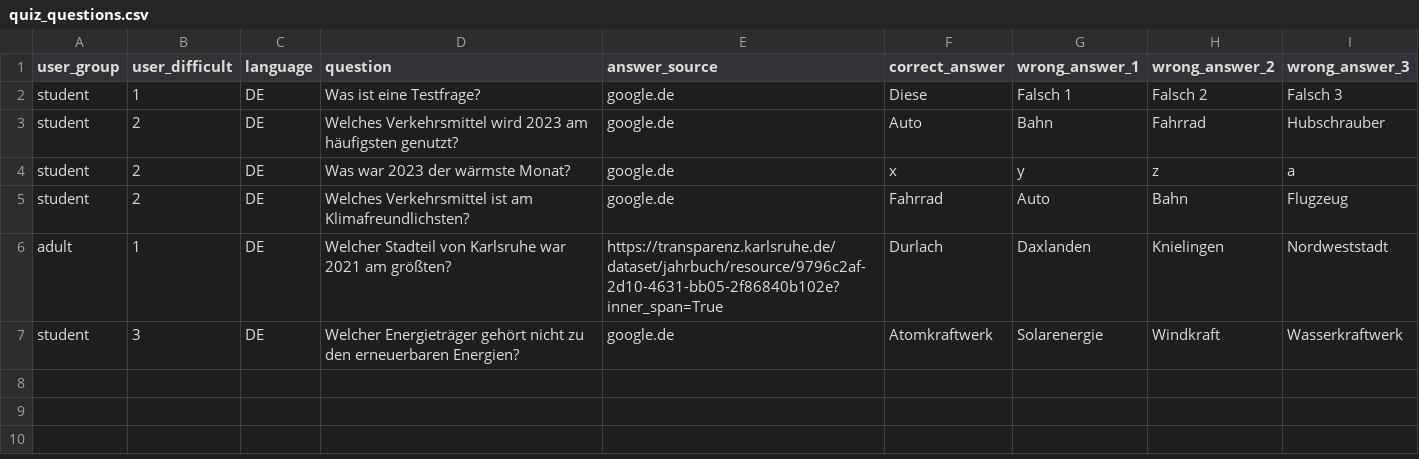
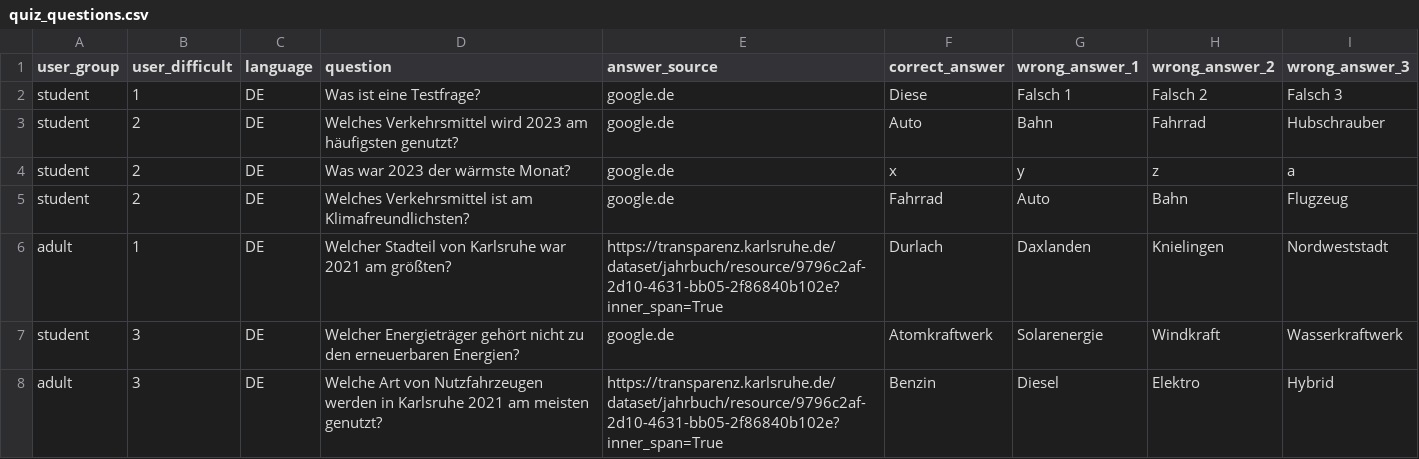
Before and after one commit to CodeforKarlsruhe/klimadashboard-ka, a CSV file: gamification/quiz/quiz_questions.csv, drawn as a sheet; the diff names each change by its address in the sheet, - before the commit and + after, or states it on an @@ line.

Commit message:
Update quiz_questions.csv

```diff
--- a/gamification/quiz/quiz_questions.csv
+++ b/gamification/quiz/quiz_questions.csv
+row 8: adult | 3 | DE | Welche Art von Nutzfahrzeugen werden in Karlsruhe 2021 am meisten genutzt? | https://transparenz.karlsruhe.de/dataset/jahrbuch/resource/9796c2af-2d10-4631-bb05-2f86840b102e?inner_span=True | Benzin | Diesel | Elektro | Hybrid
```
